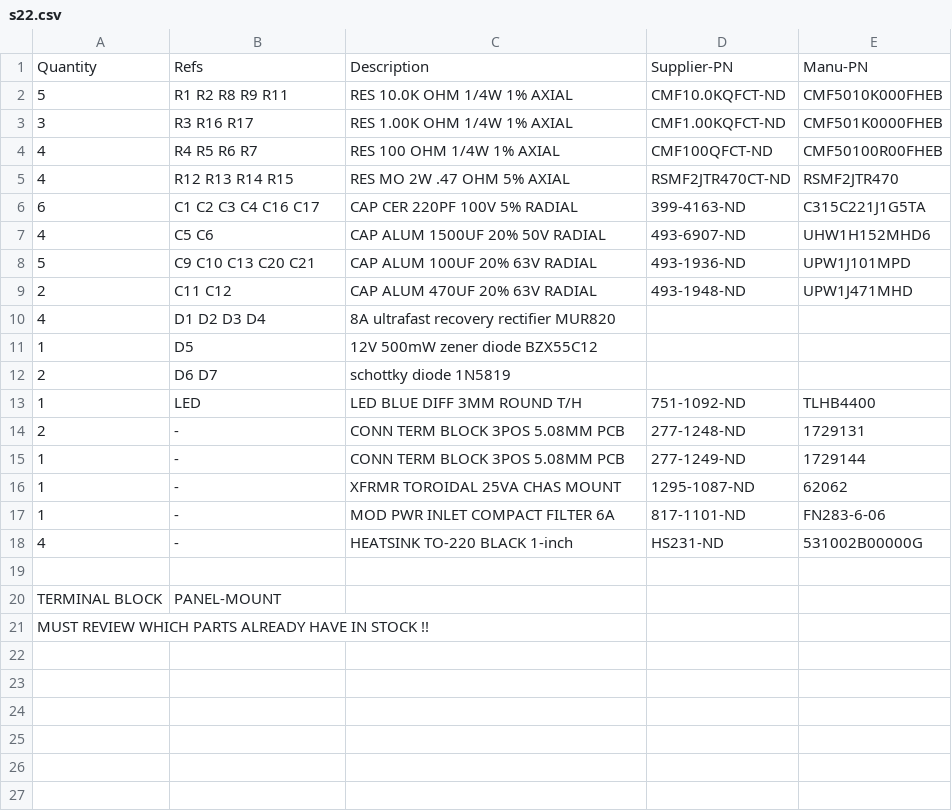
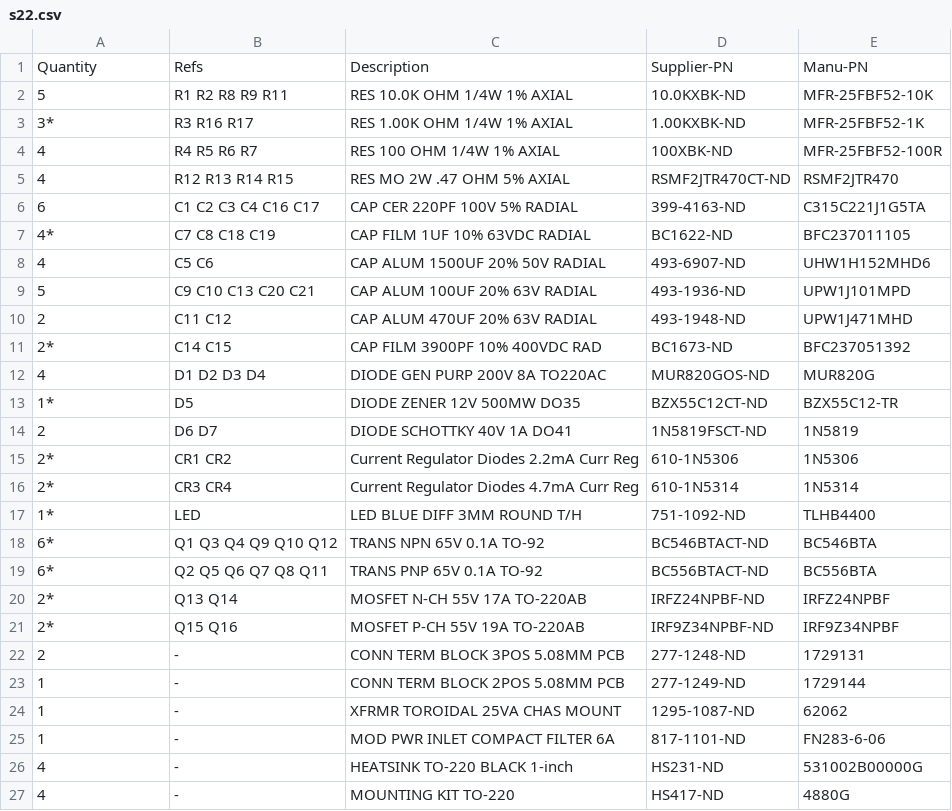
Before and after one commit to mgosselin/mStereo2, a CSV file: projects/bom/power_supplies/s22.csv, drawn as a sheet.

Commit message:
finalize power supply boms, ready for ordering

```diff
--- a/projects/bom/power_supplies/s22.csv
+++ b/projects/bom/power_supplies/s22.csv
@@ -1,7 +1,8 @@
 "Quantity", "Refs", "Description", "Supplier-PN", "Manu-PN"
-5, R1 R2 R8 R9 R11, RES 10.0K OHM 1/4W 1% AXIAL, CMF10.0KQFCT-ND, CMF5010K000FHEB
-3, R3 R16 R17, RES 1.00K OHM 1/4W 1% AXIAL, CMF1.00KQFCT-ND, CMF501K0000FHEB
-4, R4 R5 R6 R7, RES 100 OHM 1/4W 1% AXIAL, CMF100QFCT-ND, CMF50100R00FHEB
+5, R1 R2 R8 R9 R11, RES 10.0K OHM 1/4W 1% AXIAL, 10.0KXBK-ND, MFR-25FBF52-10K
+3*, R3 R16 R17, RES 1.00K OHM 1/4W 1% AXIAL, 1.00KXBK-ND, MFR-25FBF52-1K
+4, R4 R5 R6 R7, RES 100 OHM 1/4W 1% AXIAL, 100XBK-ND, MFR-25FBF52-100R
 4, R12 R13 R14 R15, RES MO 2W .47 OHM 5% AXIAL, RSMF2JTR470CT-ND, RSMF2JTR470
 6, C1 C2 C3 C4 C16 C17, CAP CER 220PF 100V 5% RADIAL, 399-4163-ND, C315C221J1G5TA
+4*, C7 C8 C18 C19, CAP FILM 1UF 10% 63VDC RADIAL, BC1622-ND, BFC237011105
 4, C5 C6, CAP ALUM 1500UF 20% 50V RADIAL, 493-6907-ND, UHW1H152MHD6
@@ -9,8 +10,15 @@
 2, C11 C12, CAP ALUM 470UF 20% 63V RADIAL, 493-1948-ND, UPW1J471MHD
-4, D1 D2 D3 D4, 8A ultrafast recovery rectifier MUR820
-1, D5, 12V 500mW zener diode BZX55C12
-2, D6 D7, schottky diode 1N5819
-1, LED, LED BLUE DIFF 3MM ROUND T/H, 751-1092-ND, TLHB4400
+2*, C14 C15, CAP FILM 3900PF 10% 400VDC RAD, BC1673-ND, BFC237051392
+4, D1 D2 D3 D4, DIODE GEN PURP 200V 8A TO220AC, MUR820GOS-ND, MUR820G
+1*, D5, DIODE ZENER 12V 500MW DO35, BZX55C12CT-ND, BZX55C12-TR
+2, D6 D7, DIODE SCHOTTKY 40V 1A DO41,1N5819FSCT-ND, 1N5819
+2*, CR1 CR2, Current Regulator Diodes 2.2mA Curr Reg, 610-1N5306, 1N5306
+2*, CR3 CR4, Current Regulator Diodes 4.7mA Curr Reg, 610-1N5314,1N5314
+1*, LED, LED BLUE DIFF 3MM ROUND T/H, 751-1092-ND, TLHB4400
+6*, Q1 Q3 Q4 Q9 Q10 Q12, TRANS NPN 65V 0.1A TO-92, BC546BTACT-ND, BC546BTA
+6*, Q2 Q5 Q6 Q7 Q8 Q11, TRANS PNP 65V 0.1A TO-92, BC556BTACT-ND, BC556BTA
+2*, Q13 Q14, MOSFET N-CH 55V 17A TO-220AB, IRFZ24NPBF-ND, IRFZ24NPBF
+2*, Q15 Q16, MOSFET P-CH 55V 19A TO-220AB, IRF9Z34NPBF-ND, IRF9Z34NPBF
 2, -, CONN TERM BLOCK 3POS 5.08MM PCB, 277-1248-ND, 1729131
-1, -, CONN TERM BLOCK 3POS 5.08MM PCB, 277-1249-ND, 1729144
+1, -, CONN TERM BLOCK 2POS 5.08MM PCB, 277-1249-ND, 1729144
 1, -, XFRMR TOROIDAL 25VA CHAS MOUNT, 1295-1087-ND, 62062
@@ -18,4 +26,2 @@
 4, -, HEATSINK TO-220 BLACK 1-inch, HS231-ND, 531002B00000G
-
-TERMINAL BLOCK, PANEL-MOUNT
-MUST REVIEW WHICH PARTS ALREADY HAVE IN STOCK !!
+4, -, MOUNTING KIT TO-220, HS417-ND, 4880G
```
Also changed, not shown: projects/bom/power_supplies/5V_supply.csv, projects/bom/power_supplies/e24.csv.
